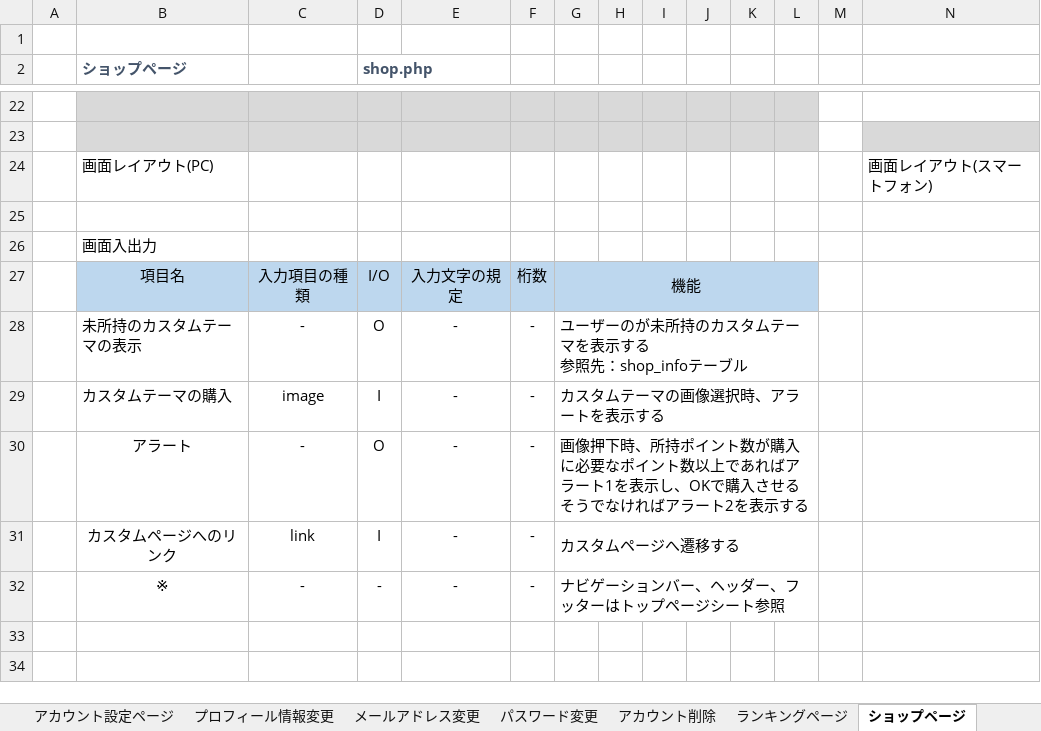
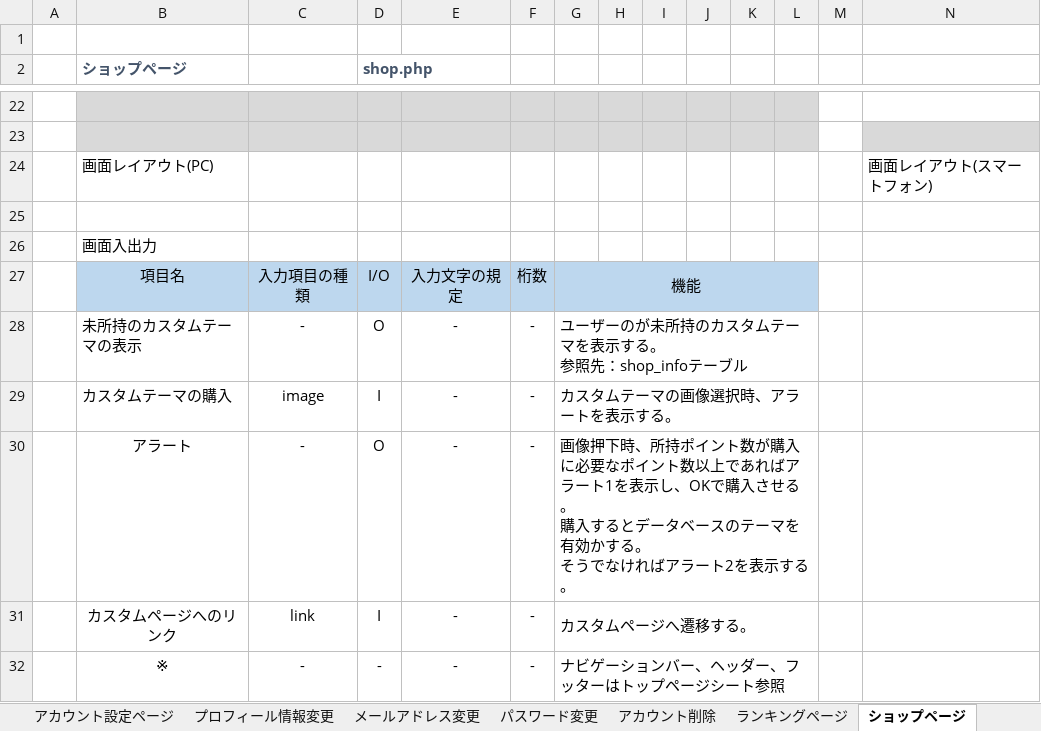
Before and after one commit to sss-sr2021/GUYS, an Excel workbook: 提出物/詳細設計書.xlsx, sheet ショップページ, drawn as a sheet; only a part is shown, gaps mark what is left out; values as stored, in another font and other column widths than the file's, no borders; charts and pictures not drawn; ↵ is a line break in a cell; the diff names each change by its address in the sheet, - before the commit and + after, or states it on an @@ line.

```diff
--- a/提出物/詳細設計書.xlsx (sheet ショップページ)
+++ b/提出物/詳細設計書.xlsx (sheet ショップページ)
-G28: ユーザーのが未所持のカスタムテーマを表示する ↵ 参照先：shop_infoテーブル
+G28: ユーザーのが未所持のカスタムテーマを表示する。 ↵ 参照先：shop_infoテーブル
-G29: カスタムテーマの画像選択時、アラートを表示する
+G29: カスタムテーマの画像選択時、アラートを表示する。
-G30: …入させる ↵ そうでなければアラート2を表示する
+G30: …入させる。 ↵ 購入するとデータベースのテーマを有効かする。 ↵ そうでなければアラート2を表示する。
-G31: カスタムページへ遷移する
+G31: カスタムページへ遷移する。
```
Also changed, not shown: sheet トップページ, sheet 管理者ページ, sheet プロフィール情報変更, sheet パスワード変更, sheet メールアドレス変更, sheet アカウント作成, 1 more sheet, charts or pictures.
